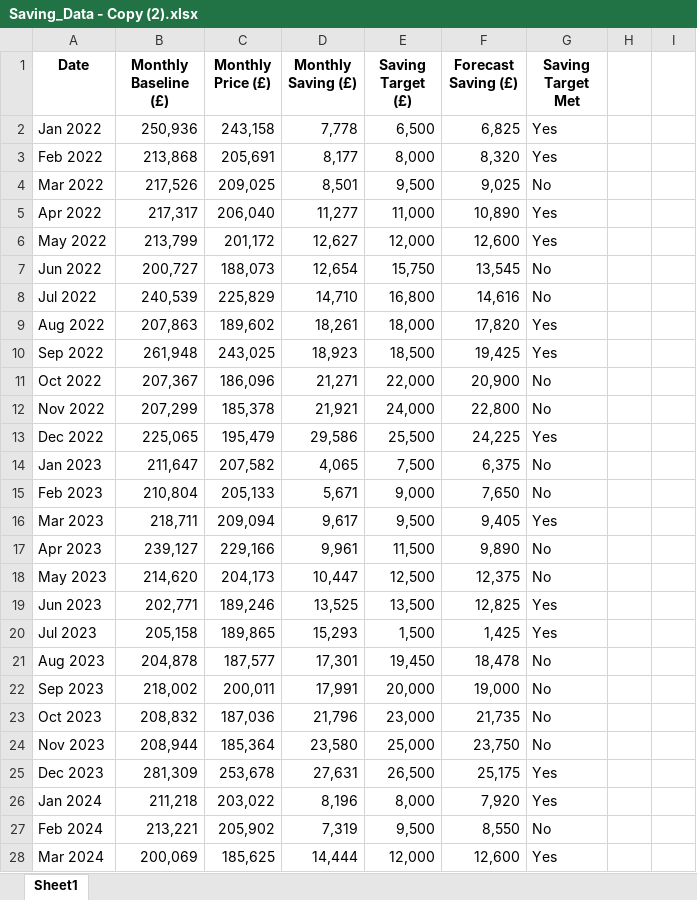
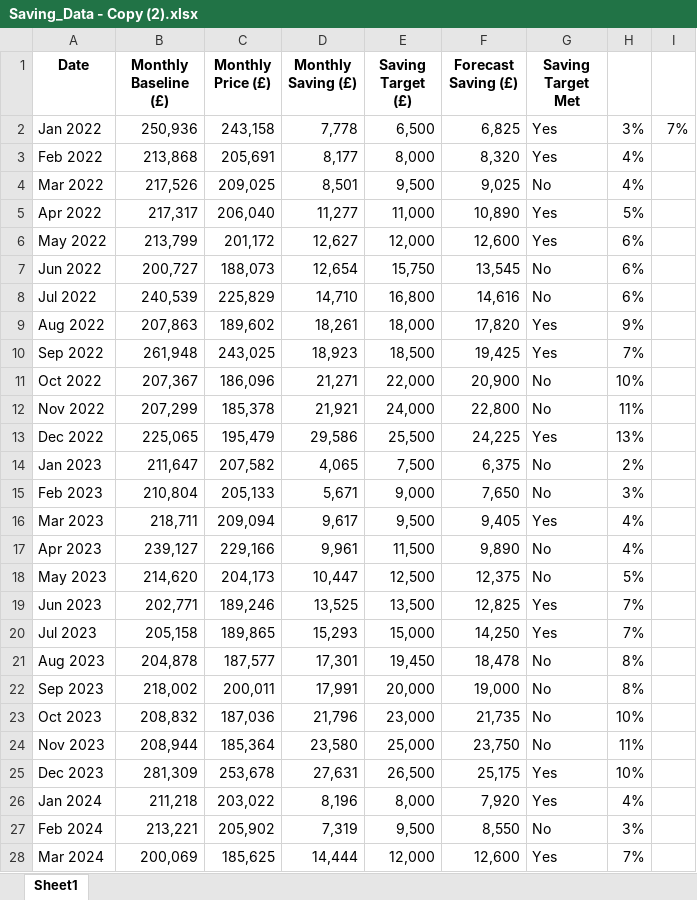
Before and after one commit to Dylan-Butterfield/Data_Analytics_Dashboards, an Excel workbook: Procurement/Saving_Data - Copy (2).xlsx, sheet Sheet1, drawn as a sheet; only a part is shown; values as stored, in another font and other column widths than the file's, no borders; the diff covers the shown part only; the diff names each change by its address in the sheet, - before the commit and + after, or states it on an @@ line.

```diff
--- a/Procurement/Saving_Data - Copy (2).xlsx (sheet Sheet1)
+++ b/Procurement/Saving_Data - Copy (2).xlsx (sheet Sheet1)
-H2: (empty)
+H2: 3%
-I2: (empty)
+I2: 7%
-H3:H4: (empty)
+H3:H4: 4%
-H5: (empty)
+H5: 5%
-H6:H8: (empty)
+H6:H8: 6%
-H9: (empty)
+H9: 9%
-H10: (empty)
+H10: 7%
-H11: (empty)
+H11: 10%
-H12: (empty)
+H12: 11%
-H13: (empty)
+H13: 13%
-H14: (empty)
+H14: 2%
-H15: (empty)
+H15: 3%
-H16:H17: (empty)
+H16:H17: 4%
-H18: (empty)
+H18: 5%
-H19:H20: (empty)
+H19:H20: 7%
-E20 (Saving Target (£)): 1,500
+E20 (Saving Target (£)): 15,000
-F20 (Forecast Saving (£)): 1,425
+F20 (Forecast Saving (£)): 14,250
-H21:H22: (empty)
+H21:H22: 8%
-H23: (empty)
+H23: 10%
-H24: (empty)
+H24: 11%
-H25: (empty)
+H25: 10%
-H26: (empty)
+H26: 4%
-H27: (empty)
+H27: 3%
-H28: (empty)
+H28: 7%
```
Also changed, not shown: 9 edited cells elsewhere in this sheet, HSEQ/Emission_Data.xlsx, Procurement/Delivery_Data.xlsx, 3 other files.
